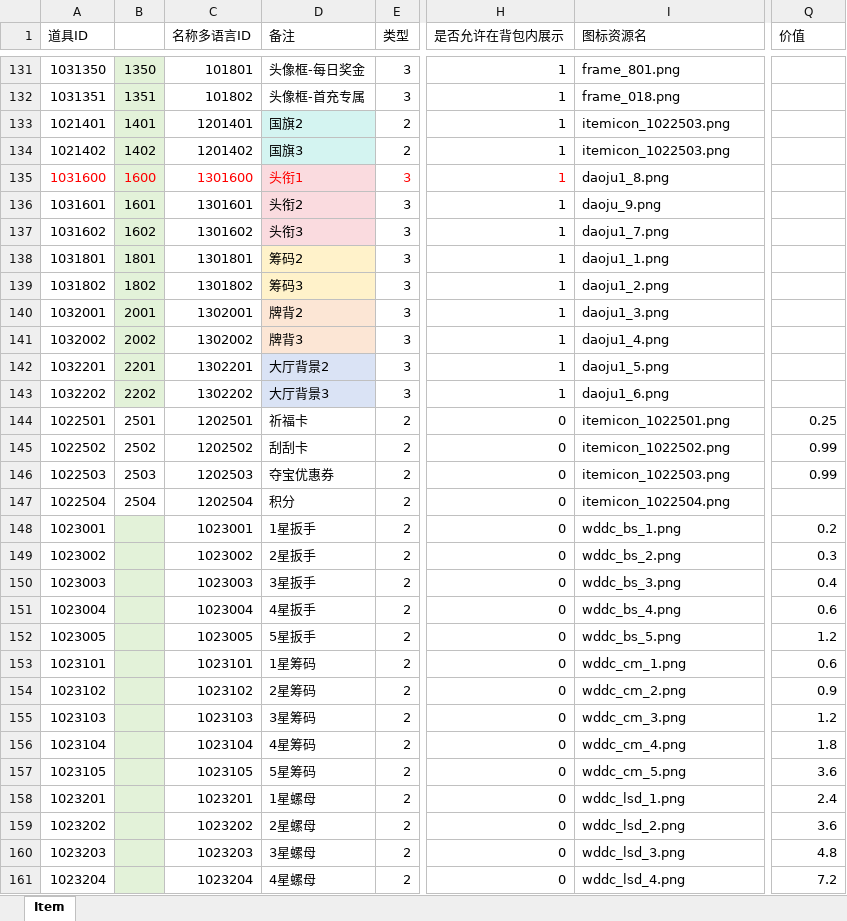
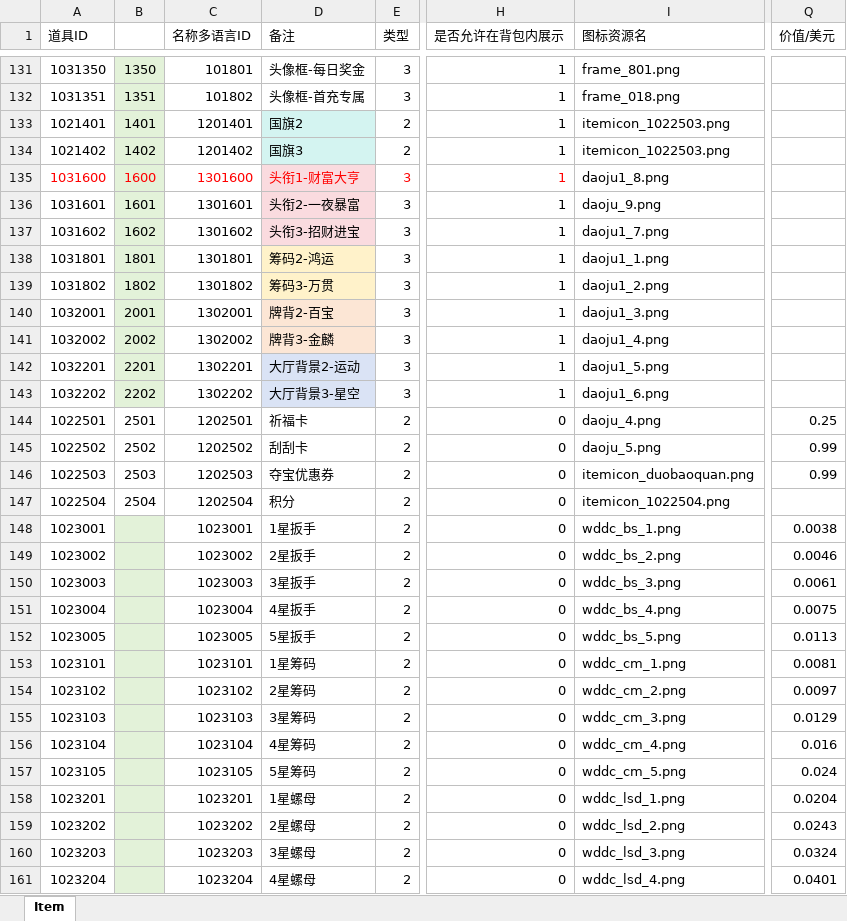
Before and after one commit to yanhailong/jjj_server, an Excel workbook: hall/resources/sample/Item.xlsx, sheet Item, drawn as a sheet; only a part is shown, gaps mark what is left out; values as stored, in another font and other column widths than the file's, no borders; the diff covers the shown part only; the diff names each change by its address in the sheet, - before the commit and + after, or states it on an @@ line.

```diff
--- a/hall/resources/sample/Item.xlsx (sheet Item)
+++ b/hall/resources/sample/Item.xlsx (sheet Item)
-Q1: 价值
+Q1: 价值/美元
-D135 (备注): 头衔1
+D135 (备注): 头衔1-财富大亨
-D136 (备注): 头衔2
+D136 (备注): 头衔2-一夜暴富
-D137 (备注): 头衔3
+D137 (备注): 头衔3-招财进宝
-D138 (备注): 筹码2
+D138 (备注): 筹码2-鸿运
-D139 (备注): 筹码3
+D139 (备注): 筹码3-万贯
-D140 (备注): 牌背2
+D140 (备注): 牌背2-百宝
-D141 (备注): 牌背3
+D141 (备注): 牌背3-金麟
-D142 (备注): 大厅背景2
+D142 (备注): 大厅背景2-运动
-D143 (备注): 大厅背景3
+D143 (备注): 大厅背景3-星空
-I144 (图标资源名): itemicon_1022501.png
+I144 (图标资源名): daoju_4.png
-I145 (图标资源名): itemicon_1022502.png
+I145 (图标资源名): daoju_5.png
-I146 (图标资源名): itemicon_1022503.png
+I146 (图标资源名): itemicon_duobaoquan.png
-Q148 (价值/美元): 0.2
+Q148 (价值/美元): 0.0038
-Q149 (价值/美元): 0.3
+Q149 (价值/美元): 0.0046
-Q150 (价值/美元): 0.4
+Q150 (价值/美元): 0.0061
-Q151 (价值/美元): 0.6
+Q151 (价值/美元): 0.0075
-Q152 (价值/美元): 1.2
+Q152 (价值/美元): 0.0113
-Q153 (价值/美元): 0.6
+Q153 (价值/美元): 0.0081
-Q154 (价值/美元): 0.9
+Q154 (价值/美元): 0.0097
-Q155 (价值/美元): 1.2
+Q155 (价值/美元): 0.0129
-Q156 (价值/美元): 1.8
+Q156 (价值/美元): 0.016
-Q157 (价值/美元): 3.6
+Q157 (价值/美元): 0.024
-Q158 (价值/美元): 2.4
+Q158 (价值/美元): 0.0204
-Q159 (价值/美元): 3.6
+Q159 (价值/美元): 0.0243
-Q160 (价值/美元): 4.8
+Q160 (价值/美元): 0.0324
-Q161 (价值/美元): 7.2
+Q161 (价值/美元): 0.0401
```
Also changed, not shown: 22 edited cells elsewhere in this sheet, hall/resources/sample/BuildingGain.xlsx, hall/resources/sample/viplevel.xlsx, 30 other files.
